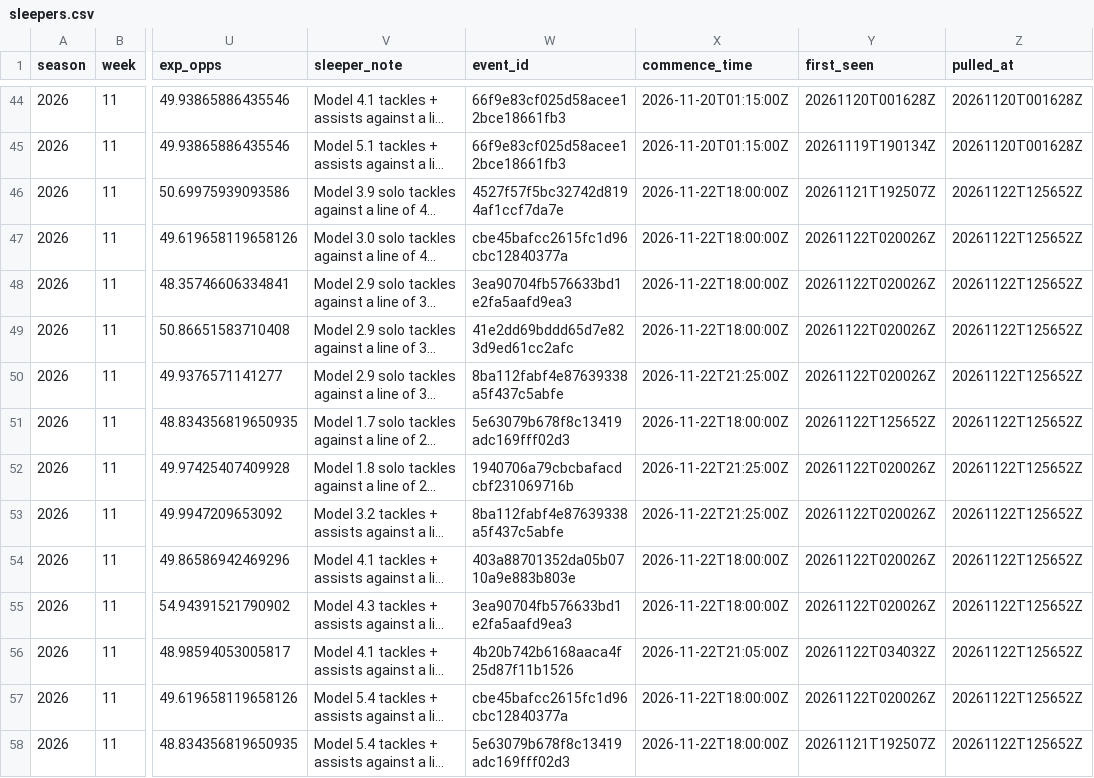
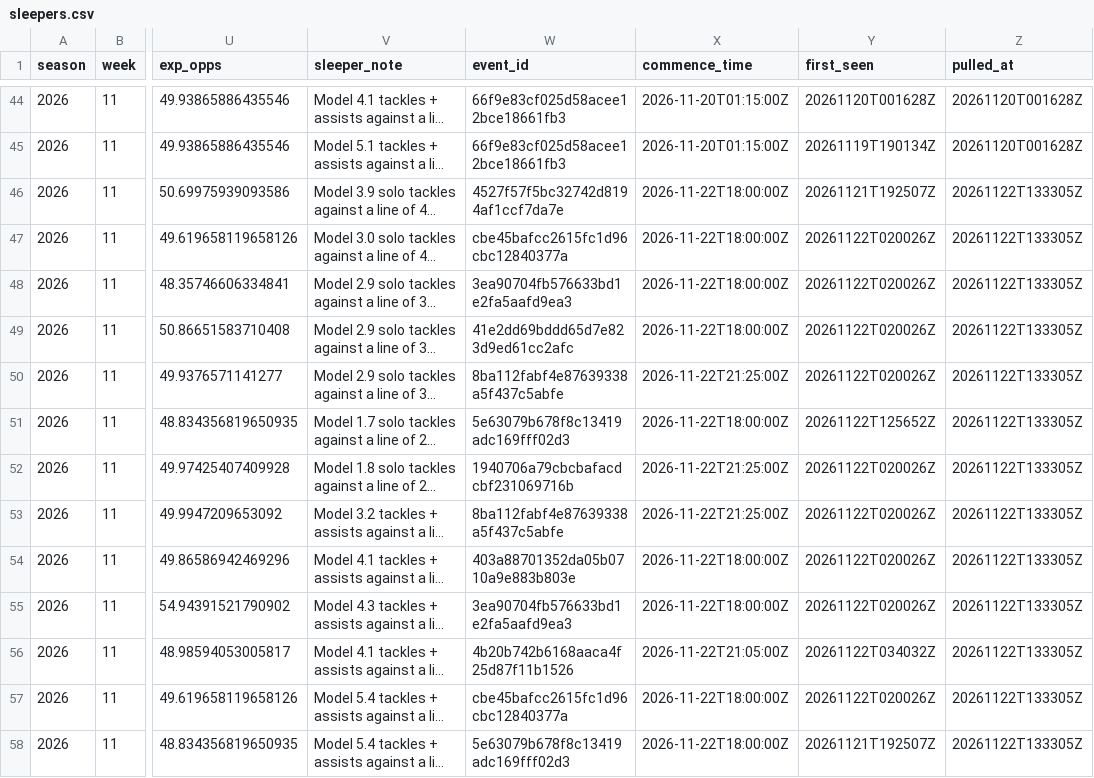
Before and after one commit to EvanDAmours/ArvellsStinkySlammerModel, a CSV file: data/sleepers.csv, drawn as a sheet; only a part is shown, gaps mark what is left out; long unchanged cells end in …; the diff covers the shown part only; the diff names each change by its address in the sheet, - before the commit and + after, or states it on an @@ line.

```diff
--- a/data/sleepers.csv
+++ b/data/sleepers.csv
-Z46:Z58 (pulled_at): 20261122T125652Z
+Z46:Z58 (pulled_at): 20261122T133305Z
```
Also changed, not shown: 13 edited cells elsewhere in this file, data/picks.csv, 8 other files.
